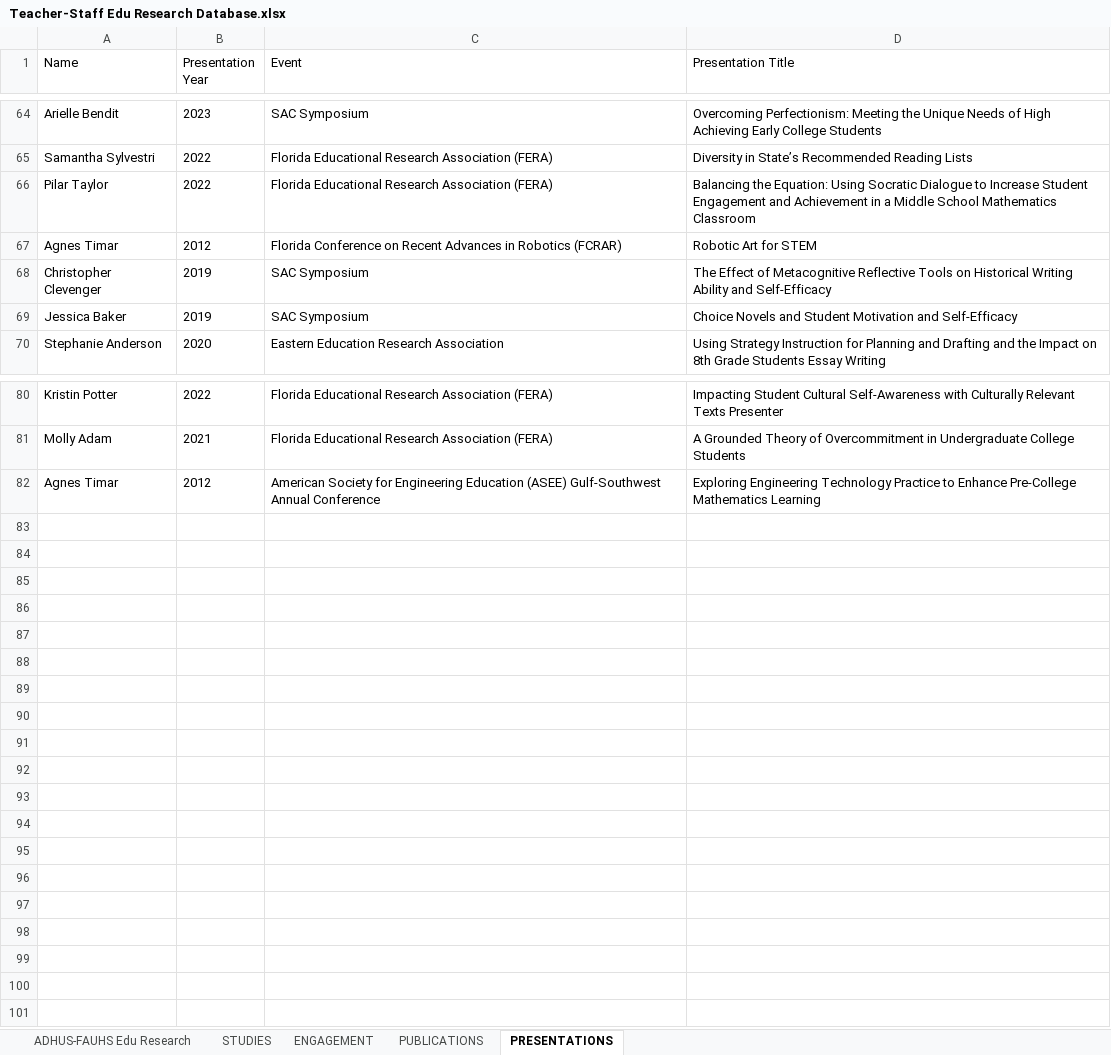
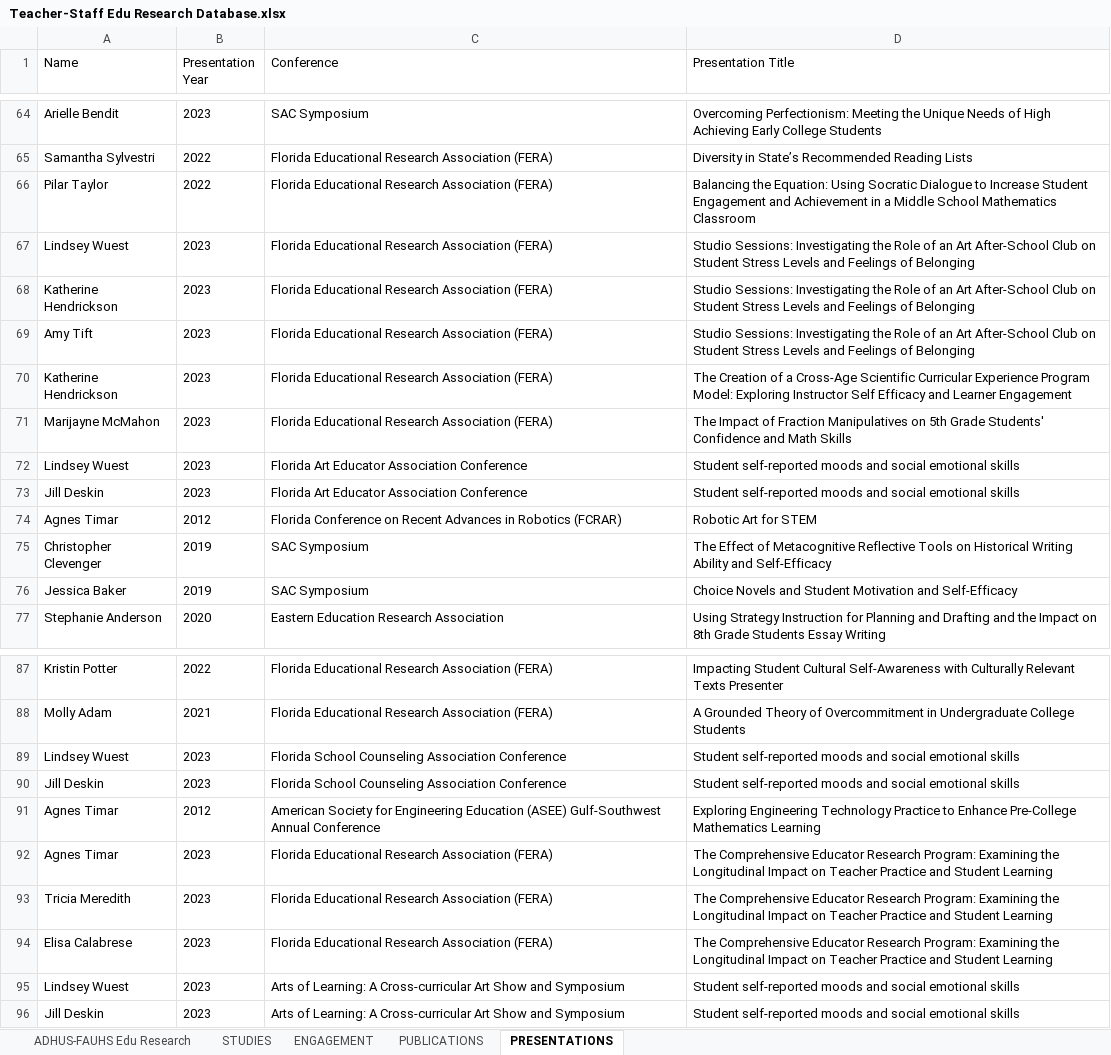
Before and after one commit to tuckerhindle/adhus-fauhs-teacher-research-dashboard, an Excel workbook: Teacher-Staff Edu Research Database.xlsx, sheet PRESENTATIONS, drawn as a sheet; only a part is shown, gaps mark what is left out; values as stored, in another font and other column widths than the file's, no borders; table styles not drawn; the diff names each change by its address in the sheet, - before the commit and + after, or states it on an @@ line.

Commit message:
Update 2024 Mar 5
Added Spring 24 RCP studies, voices of reform publications, 2023 FERA and Linsdey/Jill presentations, Teacher as Researcher 2021–2024 registrations

```diff
--- a/Teacher-Staff Edu Research Database.xlsx (sheet PRESENTATIONS)
+++ b/Teacher-Staff Edu Research Database.xlsx (sheet PRESENTATIONS)
-C1: Event
+C1: Conference
+row 67: Lindsey Wuest | 2023 | Florida Educational Research Association (FERA) | Studio Sessions: Investigating the Role of an Art After-School Club on Student Stress Levels and Feelings of Belonging
+row 68: Katherine Hendrickson | 2023 | Florida Educational Research Association (FERA) | Studio Sessions: Investigating the Role of an Art After-School Club on Student Stress Levels and Feelings of Belonging
+row 69: Amy Tift | 2023 | Florida Educational Research Association (FERA) | Studio Sessions: Investigating the Role of an Art After-School Club on Student Stress Levels and Feelings of Belonging
+row 70: Katherine Hendrickson | 2023 | Florida Educational Research Association (FERA) | The Creation of a Cross-Age Scientific Curricular Experience Program Model: Exploring Instructor Self Efficacy and Learner Engagement
+row 71: Marijayne McMahon | 2023 | Florida Educational Research Association (FERA) | The Impact of Fraction Manipulatives on 5th Grade Students' Confidence and Math Skills
+row 72: Lindsey Wuest | 2023 | Florida Art Educator Association Conference | Student self-reported moods and social emotional skills
+row 73: Jill Deskin | 2023 | Florida Art Educator Association Conference | Student self-reported moods and social emotional skills
+row 89: Lindsey Wuest | 2023 | Florida School Counseling Association Conference | Student self-reported moods and social emotional skills
+row 90: Jill Deskin | 2023 | Florida School Counseling Association Conference | Student self-reported moods and social emotional skills
+row 92: Agnes Timar | 2023 | Florida Educational Research Association (FERA) | The Comprehensive Educator Research Program: Examining the Longitudinal Impact on Teacher Practice and Student Learning
+row 93: Tricia Meredith | 2023 | Florida Educational Research Association (FERA) | The Comprehensive Educator Research Program: Examining the Longitudinal Impact on Teacher Practice and Student Learning
+row 94: Elisa Calabrese | 2023 | Florida Educational Research Association (FERA) | The Comprehensive Educator Research Program: Examining the Longitudinal Impact on Teacher Practice and Student Learning
+row 95: Lindsey Wuest | 2023 | Arts of Learning: A Cross-curricular Art Show and Symposium | Student self-reported moods and social emotional skills
+row 96: Jill Deskin | 2023 | Arts of Learning: A Cross-curricular Art Show and Symposium | Student self-reported moods and social emotional skills
```
Also changed, not shown: sheet STUDIES, sheet ADHUS-FAUHS Edu Research, sheet ENGAGEMENT, sheet PUBLICATIONS, 2 other files.
